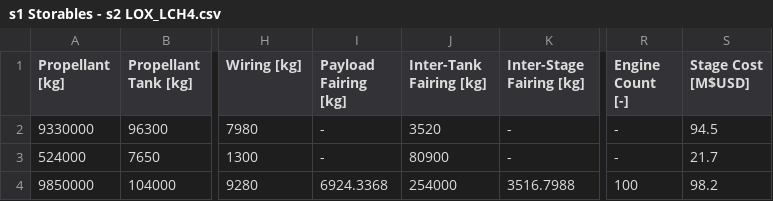
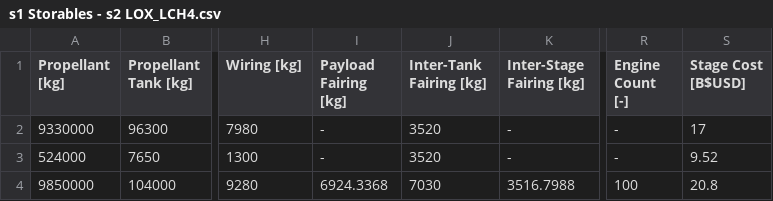
Before and after one commit to vaisriv/enae483-tp01, a CSV file: tables/cost/LOX_LCH4/s1 Storables - s2 LOX_LCH4.csv, drawn as a sheet; only a part is shown, gaps mark what is left out; the diff names each change by its address in the sheet, - before the commit and + after, or states it on an @@ line.

```diff
--- a/tables/cost/LOX_LCH4/s1 Storables - s2 LOX_LCH4.csv
+++ b/tables/cost/LOX_LCH4/s1 Storables - s2 LOX_LCH4.csv
-S1: Stage Cost [M$USD]
+S1: Stage Cost [B$USD]
-S2 (Stage Cost [B$USD]): 94.5
+S2 (Stage Cost [B$USD]): 17
-J3 (Inter-Tank Fairing [kg]): 80900
+J3 (Inter-Tank Fairing [kg]): 3520
-S3 (Stage Cost [B$USD]): 21.7
+S3 (Stage Cost [B$USD]): 9.52
-J4 (Inter-Tank Fairing [kg]): 254000
+J4 (Inter-Tank Fairing [kg]): 7030
-S4 (Stage Cost [B$USD]): 98.2
+S4 (Stage Cost [B$USD]): 20.8
```
Also changed, not shown: tables/cost/LOX_LCH4/s1 LOX_LCH4 - s2 LOX_LCH4.csv, tables/cost/LOX_RP1/s1 LOX_RP1 - s2 LOX_RP1.csv, 48 other files.
